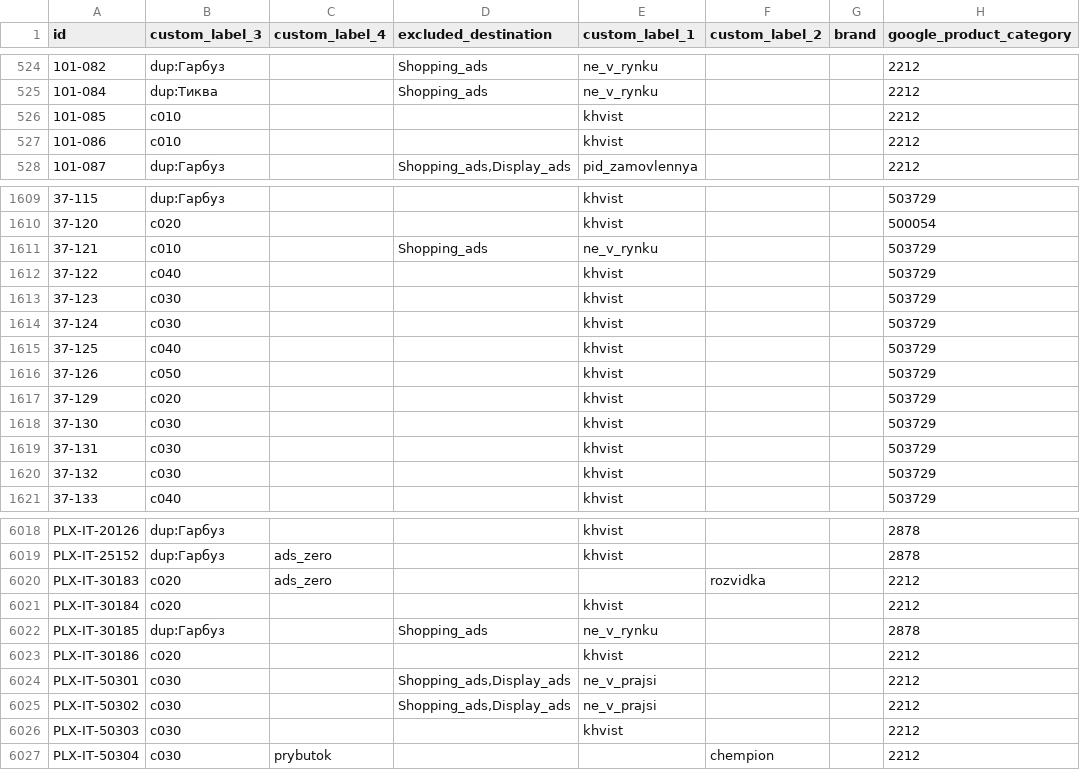
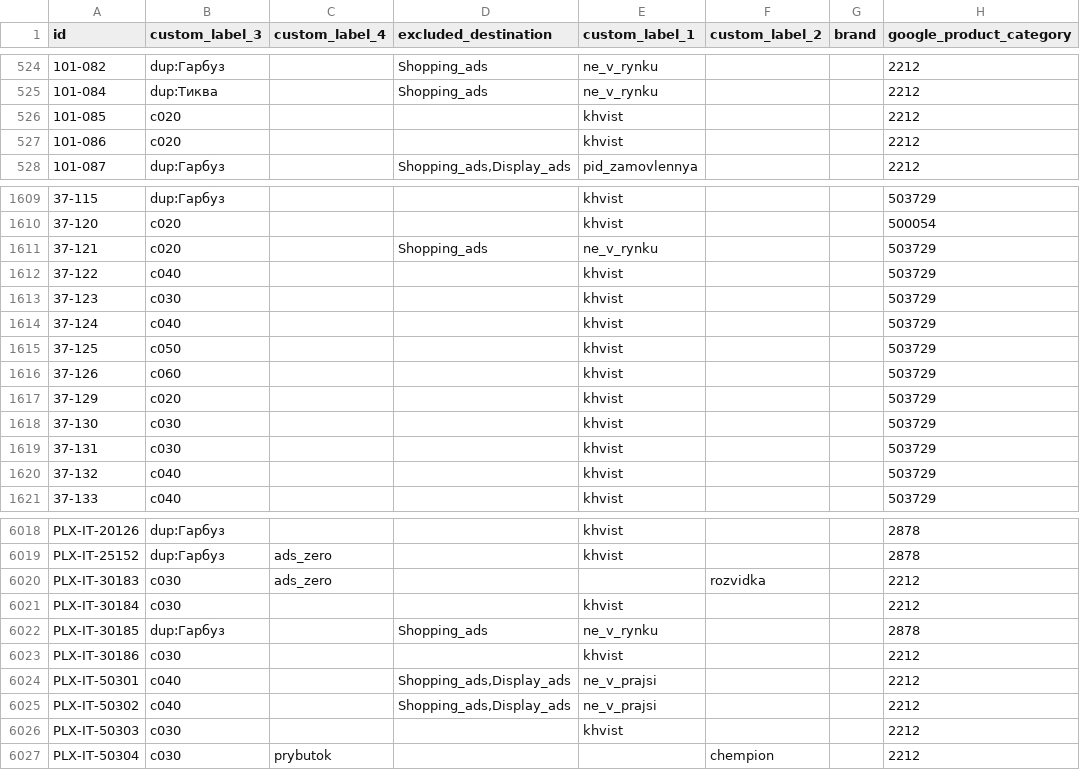
Before and after one commit to enagrosvit-beep/pub, a TSV file: feeds/Едім-labels.tsv, drawn as a sheet; only a part is shown, gaps mark what is left out; the diff covers the shown part only; the diff names each change by its address in the sheet, - before the commit and + after, or states it on an @@ line.

```diff
--- a/feeds/Едім-labels.tsv
+++ b/feeds/Едім-labels.tsv
-B526:B527 (custom_label_3): c010
+B526:B527 (custom_label_3): c020
-B1611 (custom_label_3): c010
+B1611 (custom_label_3): c020
-B1614 (custom_label_3): c030
+B1614 (custom_label_3): c040
-B1615 (custom_label_3): c040
+B1615 (custom_label_3): c050
-B1616 (custom_label_3): c050
+B1616 (custom_label_3): c060
-B1620 (custom_label_3): c030
+B1620 (custom_label_3): c040
-B6020:B6021 (custom_label_3): c020
+B6020:B6021 (custom_label_3): c030
-B6023 (custom_label_3): c020
+B6023 (custom_label_3): c030
-B6024:B6025 (custom_label_3): c030
+B6024:B6025 (custom_label_3): c040
```
Also changed, not shown: 31 edited cells elsewhere in this file, feeds/Тиква-labels.tsv, 2 other files.
